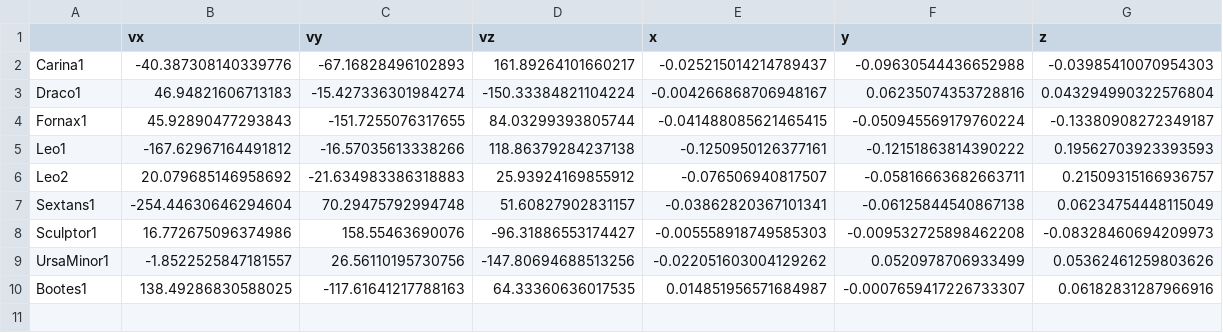
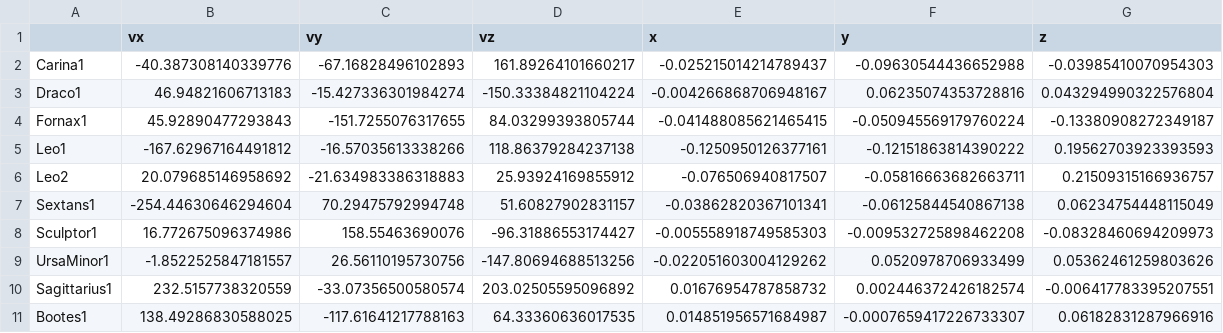
Before and after one commit to ahriley/beta-MW-dwarfs, a CSV file: data/dwarfs/gaia_cart.csv, drawn as a sheet; the diff names each change by its address in the sheet, - before the commit and + after, or states it on an @@ line.

Commit message:
added Fritz+ 2018, updated dwarf coord tranformations
Former-commit-id: 1f28e55a512aca05996ccb1c7dde3491caa22246

```diff
--- a/data/dwarfs/gaia_cart.csv
+++ b/data/dwarfs/gaia_cart.csv
+row 10: Sagittarius1 | 232.5157738320559 | -33.07356500580574 | 203.02505595096892 | 0.01676954787858732 | 0.002446372426182574 | -0.006417783395207551
```
Also changed, not shown: 4 other files.
